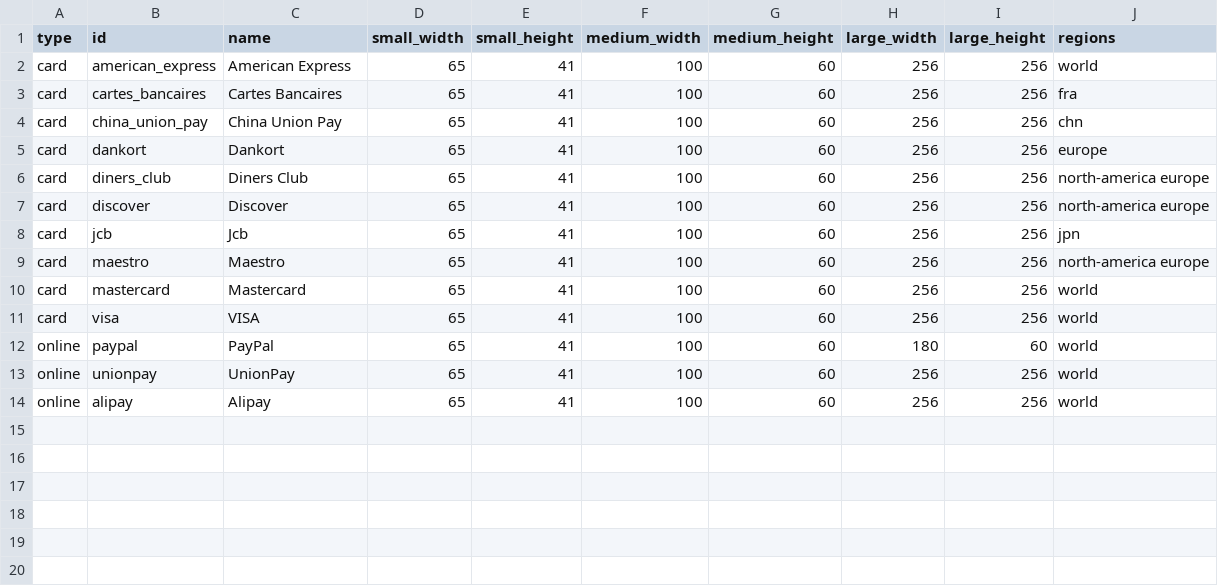
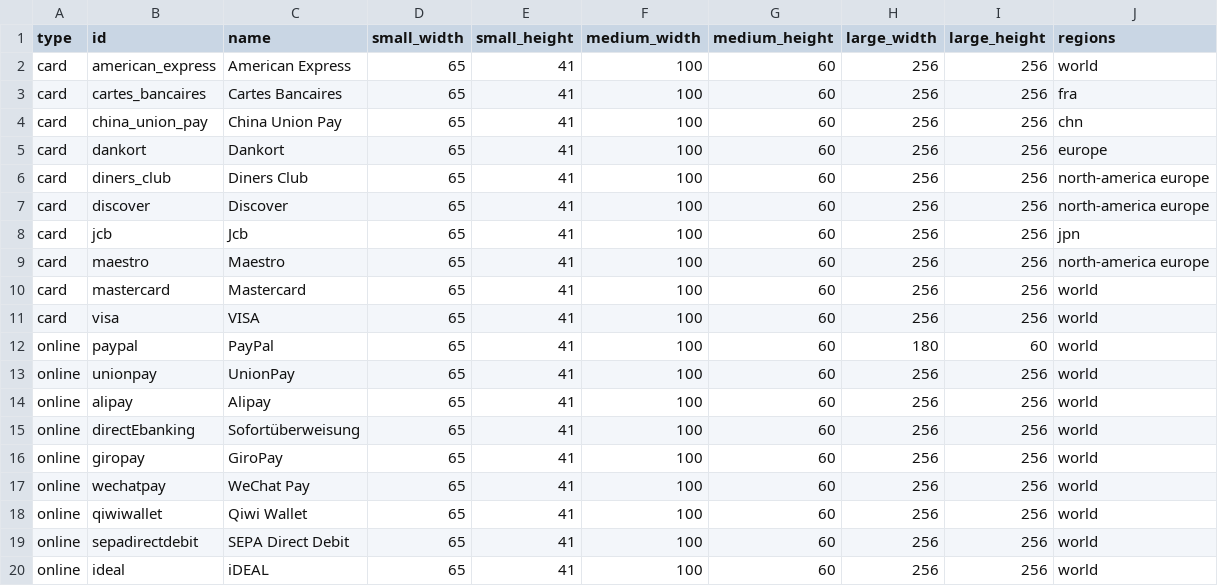
Before and after one commit to flowcommerce/json-reference, a CSV file: data/original/payment-methods.csv, drawn as a sheet.

```diff
--- a/data/original/payment-methods.csv
+++ b/data/original/payment-methods.csv
@@ -14 +14,7 @@ online,unionpay,UnionPay,65,41,100,60,256,256,world
 online,alipay,Alipay,65,41,100,60,256,256,world
+online,directEbanking,Sofortüberweisung,65,41,100,60,256,256,world
+online,giropay,GiroPay,65,41,100,60,256,256,world
+online,wechatpay,WeChat Pay,65,41,100,60,256,256,world
+online,qiwiwallet,Qiwi Wallet,65,41,100,60,256,256,world
+online,sepadirectdebit,SEPA Direct Debit,65,41,100,60,256,256,world
+online,ideal,iDEAL,65,41,100,60,256,256,world
```
Also changed, not shown: 2 other files.
